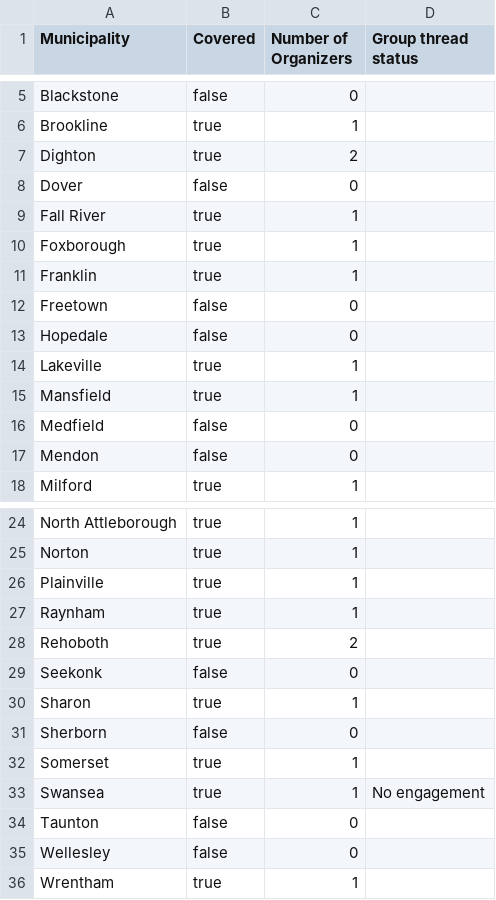
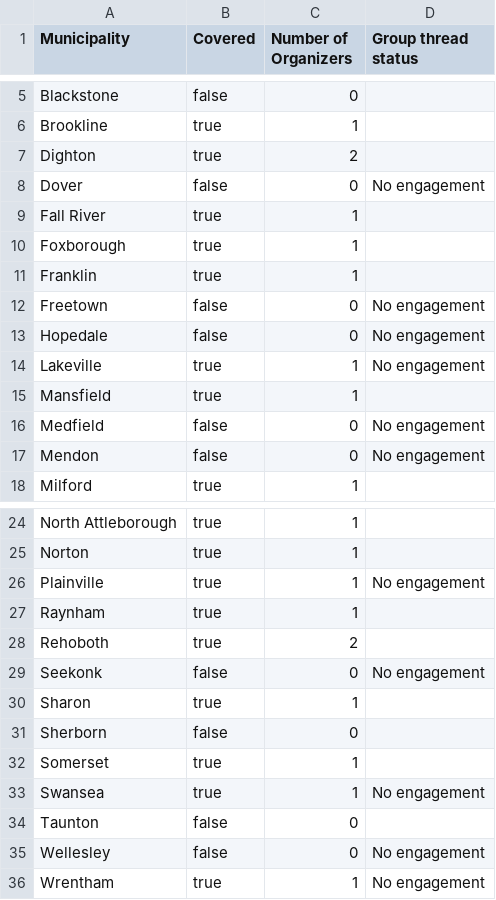
Before and after one commit to roccoflint/field-organizer-coverage-municipality, a CSV file: map.csv, drawn as a sheet; only a part is shown, gaps mark what is left out.

Commit message:
update data

```diff
--- a/map.csv
+++ b/map.csv
@@ -7,3 +7,3 @@ Brookline,true,1,
 Dighton,true,2,
-Dover,false,0,
+Dover,false,0,No engagement
 Fall River,true,1,
@@ -11,8 +11,8 @@ Foxborough,true,1,
 Franklin,true,1,
-Freetown,false,0,
-Hopedale,false,0,
-Lakeville,true,1,
+Freetown,false,0,No engagement
+Hopedale,false,0,No engagement
+Lakeville,true,1,No engagement
 Mansfield,true,1,
-Medfield,false,0,
-Mendon,false,0,
+Medfield,false,0,No engagement
+Mendon,false,0,No engagement
 Milford,true,1,
@@ -25,6 +25,6 @@ North Attleborough,true,1,
 Norton,true,1,
-Plainville,true,1,
+Plainville,true,1,No engagement
 Raynham,true,1,
 Rehoboth,true,2,
-Seekonk,false,0,
+Seekonk,false,0,No engagement
 Sharon,true,1,
@@ -34,3 +34,3 @@ Swansea,true,1,No engagement
 Taunton,false,0,
-Wellesley,false,0,
-Wrentham,true,1,
+Wellesley,false,0,No engagement
+Wrentham,true,1,No engagement
```
